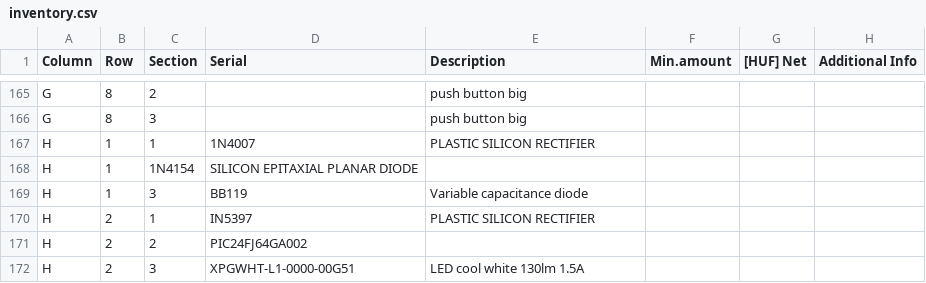
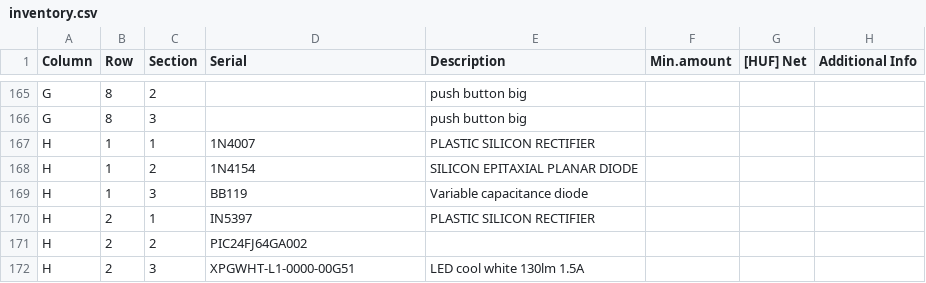
Before and after one commit to hsbp/component-inventory, a CSV file: inventory.csv, drawn as a sheet; only a part is shown, gaps mark what is left out.

Commit message:
Update inventory.csv
syntax9

```diff
--- a/inventory.csv
+++ b/inventory.csv
@@ -167,3 +167,3 @@ G,8,3,,push button big,,,
 H,1,1,1N4007,PLASTIC SILICON RECTIFIER,,,
-H,1,1N4154,SILICON EPITAXIAL PLANAR DIODE,,,
+H,1,2,1N4154,SILICON EPITAXIAL PLANAR DIODE,,,
 H,1,3,BB119,Variable capacitance diode,,,
```
